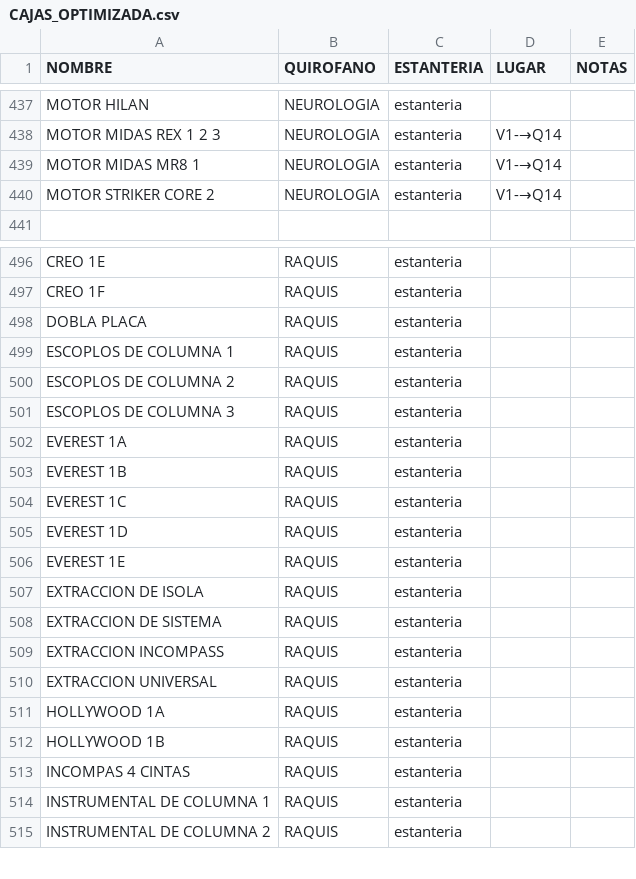
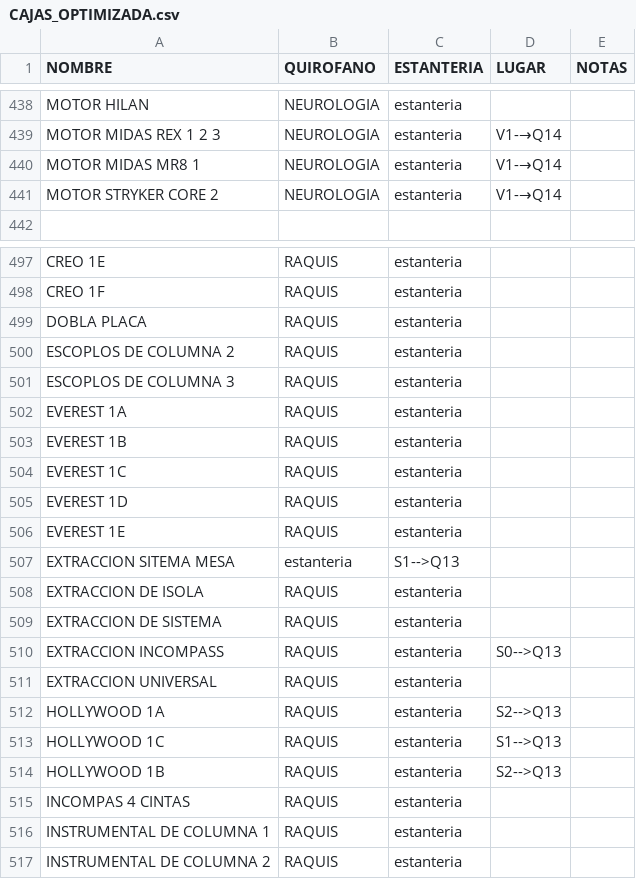
Before and after one commit to TCAE-DUE/esterilizacion, a CSV file: CAJAS_OPTIMIZADA.csv, drawn as a sheet; only a part is shown, gaps mark what is left out; the diff covers the shown part only.

```diff
--- a/CAJAS_OPTIMIZADA.csv
+++ b/CAJAS_OPTIMIZADA.csv
@@ -439,3 +440,3 @@ MOTOR MIDAS REX 1 2 3,NEUROLOGIA, estanteria ,V1-→Q14,
 MOTOR MIDAS MR8 1,NEUROLOGIA, estanteria,V1-→Q14,
-MOTOR STRIKER CORE 2,NEUROLOGIA, estanteria ,V1-→Q14,
+MOTOR STRYKER CORE 2,NEUROLOGIA, estanteria ,V1-→Q14,
 ,,,,
@@ -498,3 +499,2 @@ CREO 1F,RAQUIS, estanteria ,,
 DOBLA PLACA,RAQUIS, estanteria ,,
-ESCOPLOS DE COLUMNA 1,RAQUIS, estanteria ,,
 ESCOPLOS DE COLUMNA 2,RAQUIS, estanteria ,,
@@ -506,8 +506,10 @@ EVEREST 1D,RAQUIS, estanteria ,,
 EVEREST 1E,RAQUIS, estanteria ,,
+EXTRACCION SITEMA MESA,estanteria,S1-->Q13,
 EXTRACCION DE ISOLA,RAQUIS, estanteria ,,
 EXTRACCION DE SISTEMA,RAQUIS, estanteria ,,
-EXTRACCION INCOMPASS,RAQUIS, estanteria ,,
+EXTRACCION INCOMPASS,RAQUIS, estanteria ,S0-->Q13,
 EXTRACCION UNIVERSAL,RAQUIS, estanteria ,,
-HOLLYWOOD 1A,RAQUIS, estanteria ,,
-HOLLYWOOD 1B,RAQUIS, estanteria ,,
+HOLLYWOOD 1A,RAQUIS, estanteria ,S2-->Q13,
+HOLLYWOOD 1C,RAQUIS, estanteria ,S1-->Q13,
+HOLLYWOOD 1B,RAQUIS, estanteria ,S2-->Q13,
 INCOMPAS 4 CINTAS,RAQUIS, estanteria ,,
```
Also changed, not shown: 2 added rows, 1 removed row and 33 edited cells elsewhere in this file.
